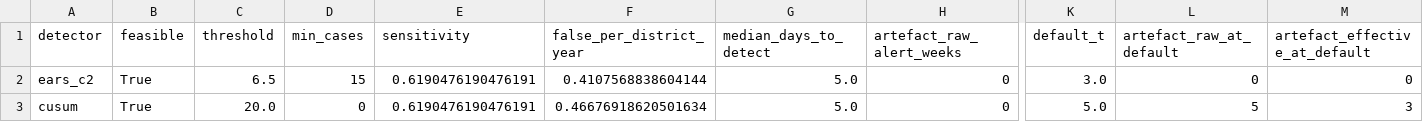
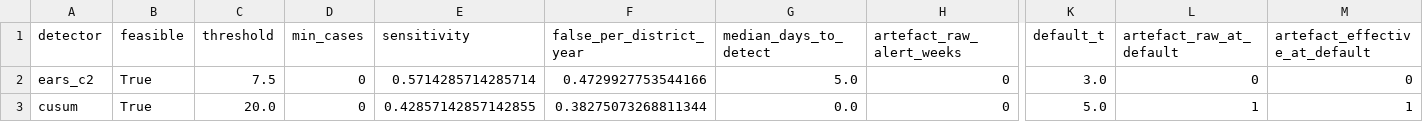
Before and after one commit to Walid-encore/episcope, a CSV file: docs/experiments/detection_operating_points.csv, drawn as a sheet; only a part is shown, gaps mark what is left out; the diff names each change by its address in the sheet, - before the commit and + after, or states it on an @@ line.

```diff
--- a/docs/experiments/detection_operating_points.csv
+++ b/docs/experiments/detection_operating_points.csv
-C2 (threshold): 6.5
+C2 (threshold): 7.5
-D2 (min_cases): 15
+D2 (min_cases): 0
-E2 (sensitivity): 0.6190476190476191
+E2 (sensitivity): 0.5714285714285714
-F2 (false_per_district_year): 0.4107568838604144
+F2 (false_per_district_year): 0.4729927753544166
-E3 (sensitivity): 0.6190476190476191
+E3 (sensitivity): 0.42857142857142855
-F3 (false_per_district_year): 0.46676918620501634
+F3 (false_per_district_year): 0.38275073268811344
-G3 (median_days_to_detect): 5.0
+G3 (median_days_to_detect): 0.0
-L3 (artefact_raw_at_default): 5
+L3 (artefact_raw_at_default): 1
-M3 (artefact_effective_at_default): 3
+M3 (artefact_effective_at_default): 1
```
Also changed, not shown: docs/experiments/detection_artefact_check_default_cusum.csv, docs/experiments/detection_per_outbreak_cusum.csv, 13 other files.
